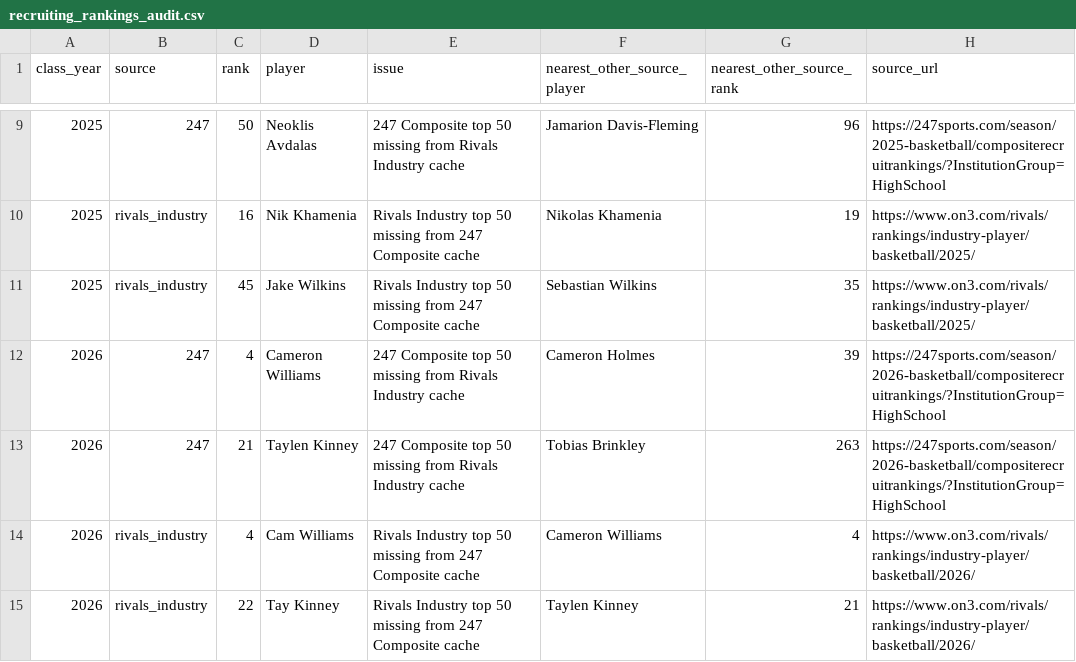
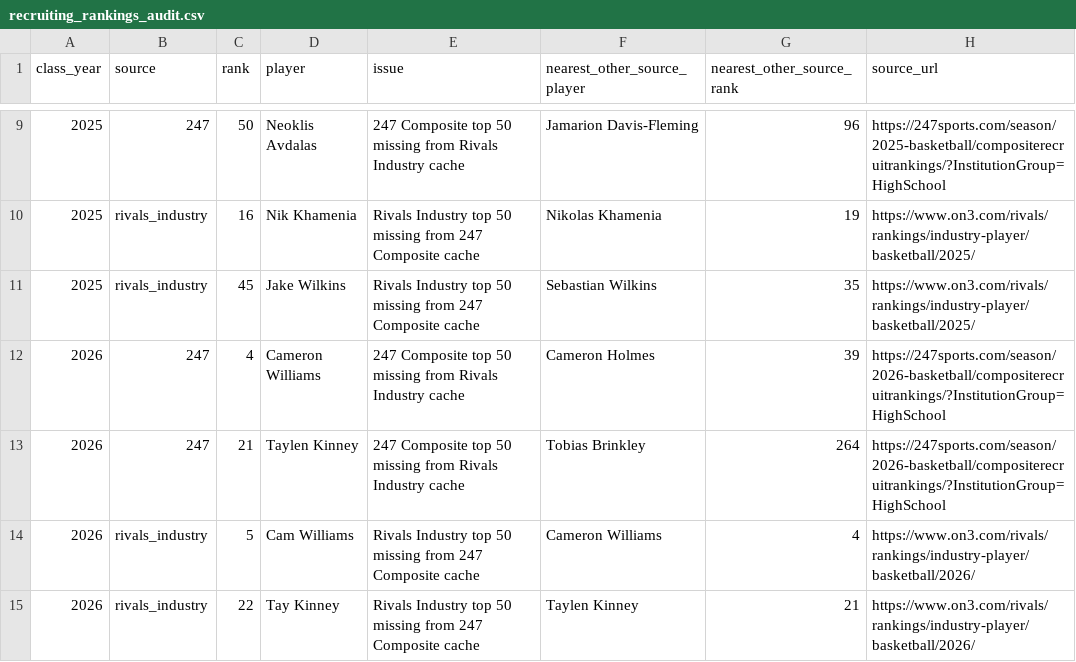
Before and after one commit to Siddhu-S/ncaa-player-dashboard, a CSV file: recruiting_rankings_audit.csv, drawn as a sheet; only a part is shown, gaps mark what is left out.

```diff
--- a/recruiting_rankings_audit.csv
+++ b/recruiting_rankings_audit.csv
@@ -12,4 +12,4 @@ class_year,source,rank,player,issue,nearest_other_source_player,nearest_other_so
 2026,247,4,Cameron Williams,247 Composite top 50 missing from Rivals Industry cache,Cameron Holmes,39,https://247sports.com/season/2026-basketball/compositerecruitrankings/?InstitutionGroup=HighSchool
-2026,247,21,Taylen Kinney,247 Composite top 50 missing from Rivals Industry cache,Tobias Brinkley,263,https://247sports.com/season/2026-basketball/compositerecruitrankings/?InstitutionGroup=HighSchool
-2026,rivals_industry,4,Cam Williams,Rivals Industry top 50 missing from 247 Composite cache,Cameron Williams,4,https://www.on3.com/rivals/rankings/industry-player/basketball/2026/
+2026,247,21,Taylen Kinney,247 Composite top 50 missing from Rivals Industry cache,Tobias Brinkley,264,https://247sports.com/season/2026-basketball/compositerecruitrankings/?InstitutionGroup=HighSchool
+2026,rivals_industry,5,Cam Williams,Rivals Industry top 50 missing from 247 Composite cache,Cameron Williams,4,https://www.on3.com/rivals/rankings/industry-player/basketball/2026/
 2026,rivals_industry,22,Tay Kinney,Rivals Industry top 50 missing from 247 Composite cache,Taylen Kinney,21,https://www.on3.com/rivals/rankings/industry-player/basketball/2026/
```
Also changed, not shown: 1 other file.
